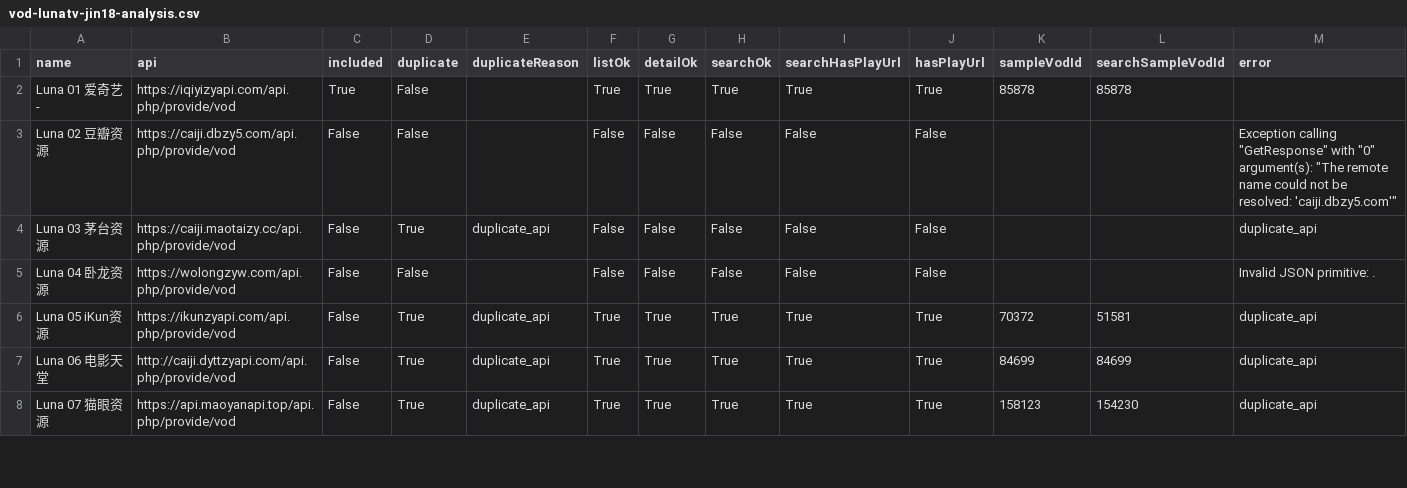
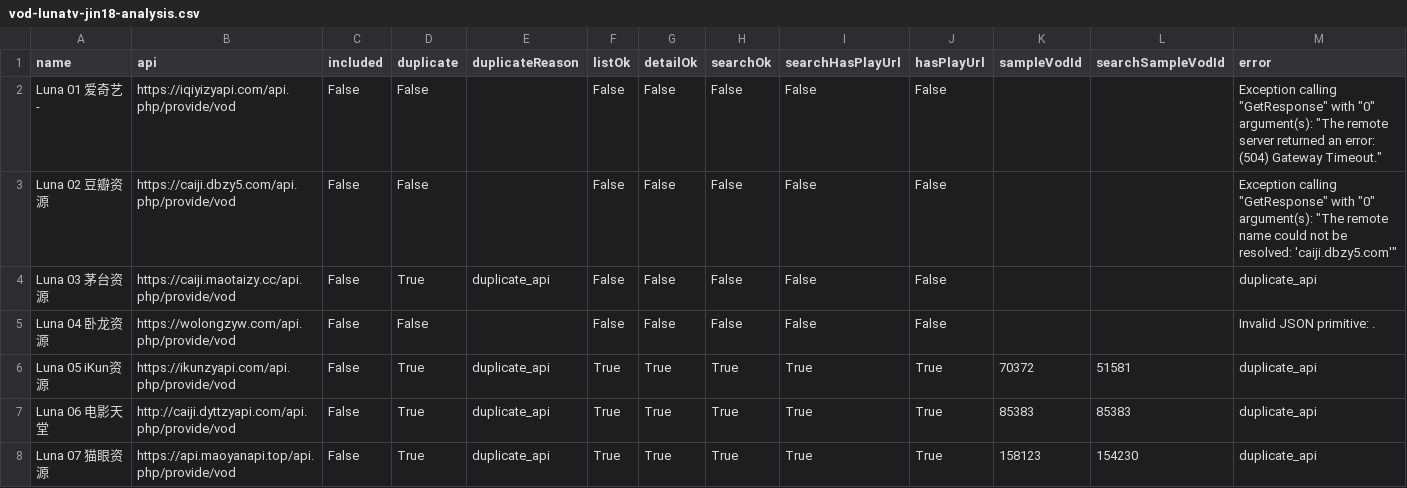
Before and after one commit to SYLONG7708/TV, a CSV file: sources/vod-lunatv-jin18-analysis.csv, drawn as a sheet; only a part is shown; the diff covers the shown part only.

```diff
--- a/sources/vod-lunatv-jin18-analysis.csv
+++ b/sources/vod-lunatv-jin18-analysis.csv
@@ -1,3 +1,3 @@
 "name","api","included","duplicate","duplicateReason","listOk","detailOk","searchOk","searchHasPlayUrl","hasPlayUrl","sampleVodId","searchSampleVodId","error"
-"Luna 01 爱奇艺-","https://iqiyizyapi.com/api.php/provide/vod","True","False","","True","True","True","True","True","85878","85878",""
+"Luna 01 爱奇艺-","https://iqiyizyapi.com/api.php/provide/vod","False","False","","False","False","False","False","False","","","Exception calling ""GetResponse"" with ""0"" argument(s): ""The remote server returned an error: (504) Gateway Timeout."""
 "Luna 02 豆瓣资源","https://caiji.dbzy5.com/api.php/provide/vod","False","False","","False","False","False","False","False","","","Exception calling ""GetResponse"" with ""0"" argument(s): ""The remote name could not be resolved: 'caiji.dbzy5.com'"""
@@ -6,3 +6,3 @@
 "Luna 05 iKun资源","https://ikunzyapi.com/api.php/provide/vod","False","True","duplicate_api","True","True","True","True","True","70372","51581","duplicate_api"
-"Luna 06 电影天堂","http://caiji.dyttzyapi.com/api.php/provide/vod","False","True","duplicate_api","True","True","True","True","True","84699","84699","duplicate_api"
+"Luna 06 电影天堂","http://caiji.dyttzyapi.com/api.php/provide/vod","False","True","duplicate_api","True","True","True","True","True","85383","85383","duplicate_api"
 "Luna 07 猫眼资源","https://api.maoyanapi.top/api.php/provide/vod","False","True","duplicate_api","True","True","True","True","True","158123","154230","duplicate_api"
```
Also changed, not shown: 20 edited cells elsewhere in this file, docs/data/iphone-health-check-latest.csv, sources/vod-lunatv-full-analysis.csv, 10 other files.
